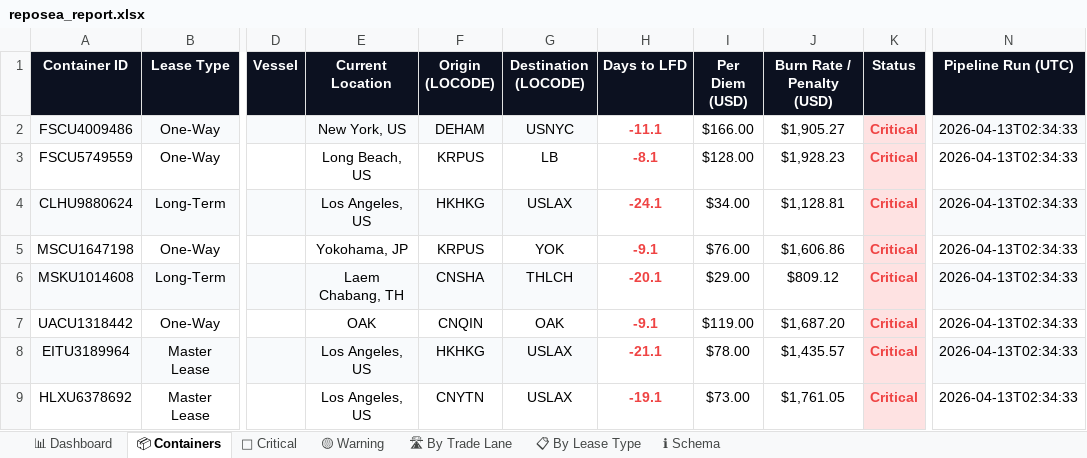
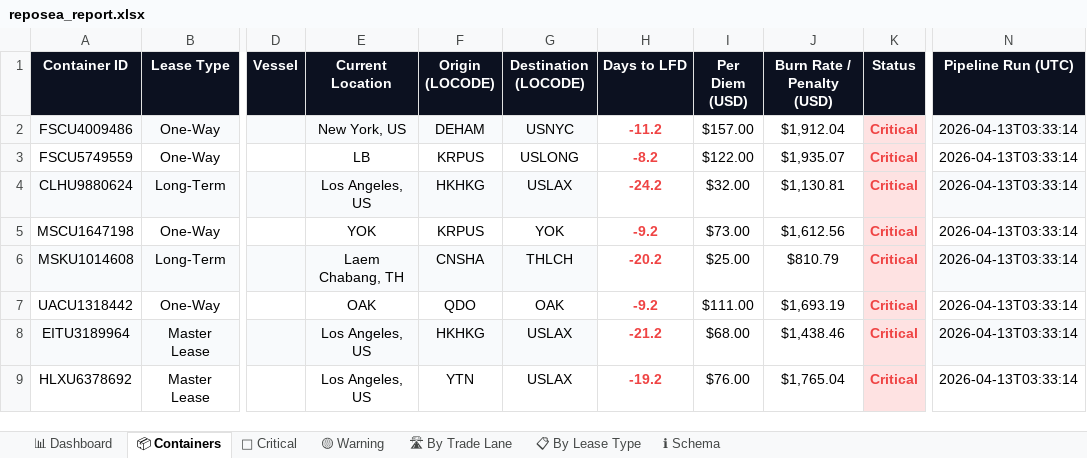
Before and after one commit to rahulmistry18/Reposea_container_optimizer, an Excel workbook: data/exports/reposea_report.xlsx, sheet 📦 Containers, drawn as a sheet; only a part is shown, gaps mark what is left out; values as stored, in another font and other column widths than the file's, no borders; table styles not drawn; the diff covers the shown part only; the diff names each change by its address in the sheet, - before the commit and + after, or states it on an @@ line.

Commit message:
chore(data): pipeline run 2026-04-12T19:33:15Z [skip ci]

```diff
--- a/data/exports/reposea_report.xlsx (sheet 📦 Containers)
+++ b/data/exports/reposea_report.xlsx (sheet 📦 Containers)
-H2 (Days to LFD): -11.1
+H2 (Days to LFD): -11.2
-I2 (Per Diem (USD)): $166.00
+I2 (Per Diem (USD)): $157.00
-J2 (Burn Rate / Penalty (USD)): $1,905.27
+J2 (Burn Rate / Penalty (USD)): $1,912.04
-N2:N9 (Pipeline Run (UTC)): 2026-04-13T02:34:33
+N2:N9 (Pipeline Run (UTC)): 2026-04-13T03:33:14
-E3 (Current Location): Long Beach, US
+E3 (Current Location): LB
-G3 (Destination (LOCODE)): LB
+G3 (Destination (LOCODE)): USLONG
-H3 (Days to LFD): -8.1
+H3 (Days to LFD): -8.2
-I3 (Per Diem (USD)): $128.00
+I3 (Per Diem (USD)): $122.00
-J3 (Burn Rate / Penalty (USD)): $1,928.23
+J3 (Burn Rate / Penalty (USD)): $1,935.07
-H4 (Days to LFD): -24.1
+H4 (Days to LFD): -24.2
-I4 (Per Diem (USD)): $34.00
+I4 (Per Diem (USD)): $32.00
-J4 (Burn Rate / Penalty (USD)): $1,128.81
+J4 (Burn Rate / Penalty (USD)): $1,130.81
-E5 (Current Location): Yokohama, JP
+E5 (Current Location): YOK
-H5 (Days to LFD): -9.1
+H5 (Days to LFD): -9.2
-I5 (Per Diem (USD)): $76.00
+I5 (Per Diem (USD)): $73.00
-J5 (Burn Rate / Penalty (USD)): $1,606.86
+J5 (Burn Rate / Penalty (USD)): $1,612.56
-H6 (Days to LFD): -20.1
+H6 (Days to LFD): -20.2
-I6 (Per Diem (USD)): $29.00
+I6 (Per Diem (USD)): $25.00
-J6 (Burn Rate / Penalty (USD)): $809.12
+J6 (Burn Rate / Penalty (USD)): $810.79
-F7 (Origin (LOCODE)): CNQIN
+F7 (Origin (LOCODE)): QDO
-H7 (Days to LFD): -9.1
+H7 (Days to LFD): -9.2
-I7 (Per Diem (USD)): $119.00
+I7 (Per Diem (USD)): $111.00
-J7 (Burn Rate / Penalty (USD)): $1,687.20
+J7 (Burn Rate / Penalty (USD)): $1,693.19
-H8 (Days to LFD): -21.1
+H8 (Days to LFD): -21.2
-I8 (Per Diem (USD)): $78.00
+I8 (Per Diem (USD)): $68.00
-J8 (Burn Rate / Penalty (USD)): $1,435.57
+J8 (Burn Rate / Penalty (USD)): $1,438.46
-F9 (Origin (LOCODE)): CNYTN
+F9 (Origin (LOCODE)): YTN
-H9 (Days to LFD): -19.1
+H9 (Days to LFD): -19.2
-I9 (Per Diem (USD)): $73.00
+I9 (Per Diem (USD)): $76.00
-J9 (Burn Rate / Penalty (USD)): $1,761.05
+J9 (Burn Rate / Penalty (USD)): $1,765.04
```
Also changed, not shown: 3 added rows, 3 removed rows, 83 edited cells and cell formats elsewhere in this sheet, sheet 🔴 Critical, sheet 📋 By Lease Type, sheet 📊 Dashboard, sheet 🛣 By Trade Lane, sheet 🟡 Warning, 7 other files.
